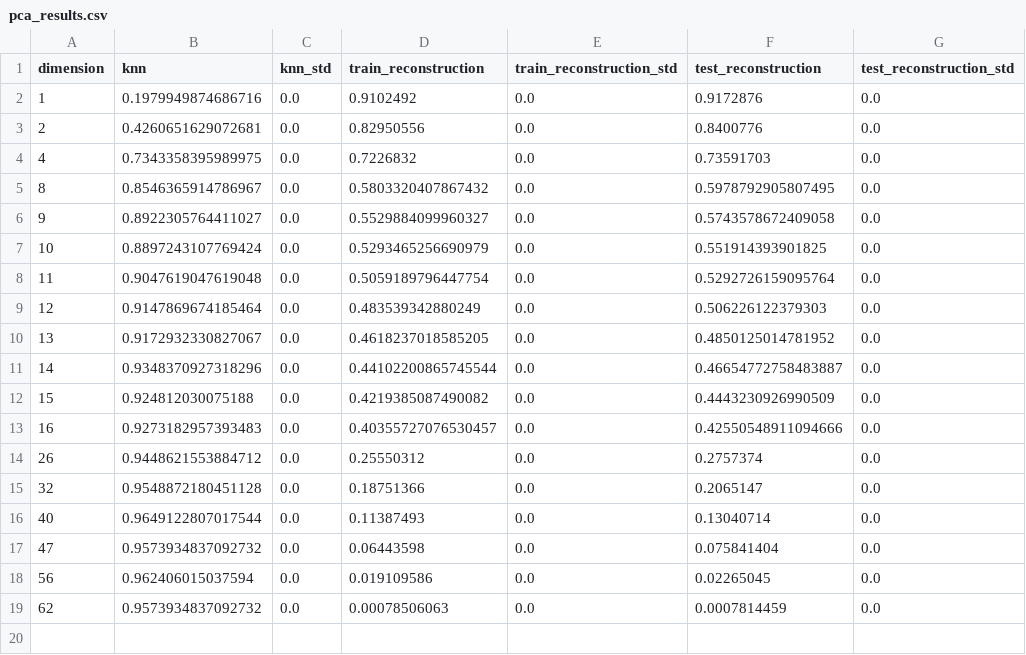
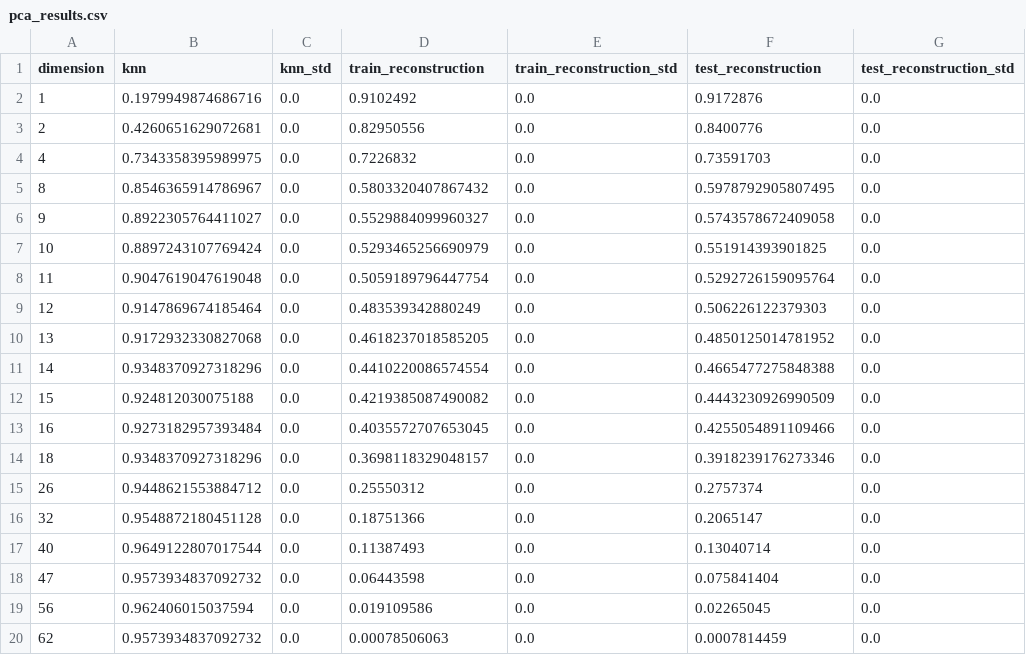
Before and after one commit to likhith00/LatentDimAnalysis, a CSV file: research/results/mfeat_karhunen/pca_results.csv, drawn as a sheet.

```diff
--- a/research/results/mfeat_karhunen/pca_results.csv
+++ b/research/results/mfeat_karhunen/pca_results.csv
@@ -9,6 +9,7 @@ dimension,knn,knn_std,train_reconstruction,train_reconstruction_std,test_reconst
 12,0.9147869674185464,0.0,0.483539342880249,0.0,0.506226122379303,0.0
-13,0.9172932330827067,0.0,0.4618237018585205,0.0,0.4850125014781952,0.0
-14,0.9348370927318296,0.0,0.44102200865745544,0.0,0.46654772758483887,0.0
+13,0.9172932330827068,0.0,0.4618237018585205,0.0,0.4850125014781952,0.0
+14,0.9348370927318296,0.0,0.4410220086574554,0.0,0.4665477275848388,0.0
 15,0.924812030075188,0.0,0.4219385087490082,0.0,0.4443230926990509,0.0
-16,0.9273182957393483,0.0,0.40355727076530457,0.0,0.42550548911094666,0.0
+16,0.9273182957393484,0.0,0.4035572707653045,0.0,0.4255054891109466,0.0
+18,0.9348370927318296,0.0,0.3698118329048157,0.0,0.3918239176273346,0.0
 26,0.9448621553884712,0.0,0.25550312,0.0,0.2757374,0.0
```
Also changed, not shown: research/results/mfeat_karhunen/ae_results.csv, research/results/mfeat_karhunen/vae_results.csv, 5 other files.
